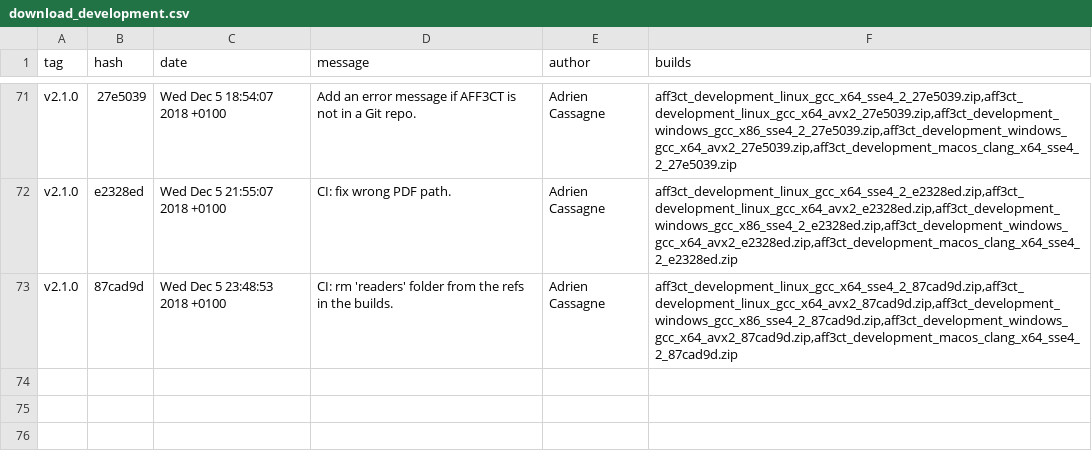
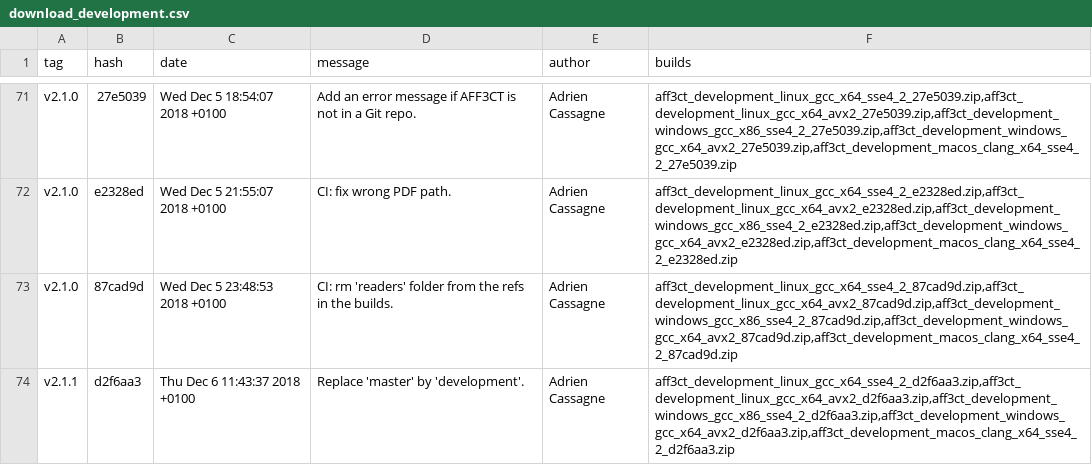
Before and after one commit to aff3ct/aff3ct.github.io, a CSV file: download/download_development.csv, drawn as a sheet; only a part is shown, gaps mark what is left out; the diff names each change by its address in the sheet, - before the commit and + after, or states it on an @@ line.

Commit message:
Automatic: add new AFF3CT builds (d2f6aa3).

```diff
--- a/download/download_development.csv
+++ b/download/download_development.csv
+row 74: v2.1.1 | d2f6aa3 | Thu Dec 6 11:43:37 2018 +0100 | Replace 'master' by 'development'. | Adrien Cassagne | aff3ct_development_linux_gcc_x64_sse4_2_d2f6aa3.zip,aff3ct_development_linux_gcc_x64_avx2_d2f6aa3.zip,aff3ct_development_windows_gcc_x86_sse4_2_d2f6aa3.zip,aff3ct_development_windows_gcc_x64_avx2_d2f6aa3.zip,aff3ct_development_macos_clang_x64_sse4_2_d2f6aa3.zip
```
